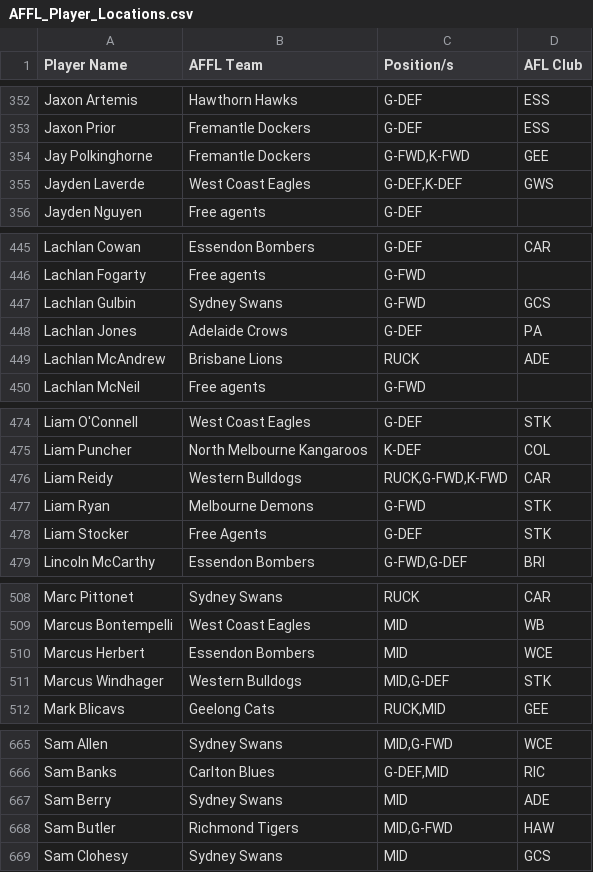
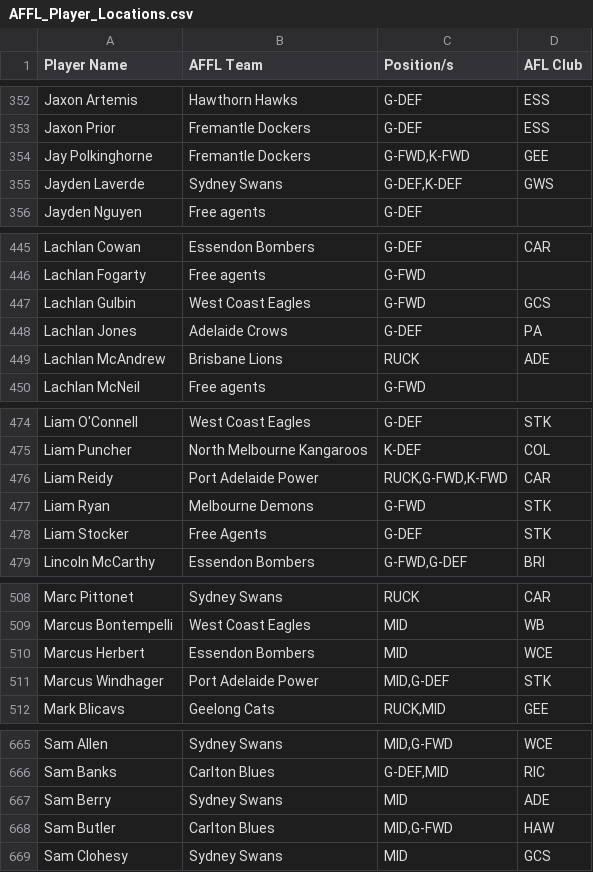
Before and after one commit to lukemcalister10/afl-rl-engine, a CSV file: docs/inputs/AFFL_Player_Locations.csv, drawn as a sheet; only a part is shown, gaps mark what is left out; the diff covers the shown part only.

```diff
--- a/docs/inputs/AFFL_Player_Locations.csv
+++ b/docs/inputs/AFFL_Player_Locations.csv
@@ -354,3 +354,3 @@ Jaxon Prior,Fremantle Dockers,G-DEF,ESS
 Jay Polkinghorne,Fremantle Dockers,"G-FWD,K-FWD",GEE
-Jayden Laverde,West Coast Eagles,"G-DEF,K-DEF",GWS
+Jayden Laverde,Sydney Swans,"G-DEF,K-DEF",GWS
 Jayden Nguyen,Free agents,G-DEF,
@@ -446,3 +446,3 @@ Lachlan Cowan,Essendon Bombers,G-DEF,CAR
 Lachlan Fogarty,Free agents,G-FWD,
-Lachlan Gulbin,Sydney Swans,G-FWD,GCS
+Lachlan Gulbin,West Coast Eagles,G-FWD,GCS
 Lachlan Jones,Adelaide Crows,G-DEF,PA
@@ -475,3 +475,3 @@ Liam O'Connell,West Coast Eagles,G-DEF,STK
 Liam Puncher,North Melbourne Kangaroos,K-DEF,COL
-Liam Reidy,Western Bulldogs,"RUCK,G-FWD,K-FWD",CAR
+Liam Reidy,Port Adelaide Power,"RUCK,G-FWD,K-FWD",CAR
 Liam Ryan,Melbourne Demons,G-FWD,STK
@@ -510,3 +510,3 @@ Marcus Bontempelli,West Coast Eagles,MID,WB
 Marcus Herbert,Essendon Bombers,MID,WCE
-Marcus Windhager,Western Bulldogs,"MID,G-DEF",STK
+Marcus Windhager,Port Adelaide Power,"MID,G-DEF",STK
 Mark Blicavs,Geelong Cats,"RUCK,MID",GEE
@@ -667,3 +667,3 @@ Sam Banks,Carlton Blues,"G-DEF,MID",RIC
 Sam Berry,Sydney Swans,MID,ADE
-Sam Butler,Richmond Tigers,"MID,G-FWD",HAW
+Sam Butler,Carlton Blues,"MID,G-FWD",HAW
 Sam Clohesy,Sydney Swans,MID,GCS
```
Also changed, not shown: 14 edited cells elsewhere in this file.
